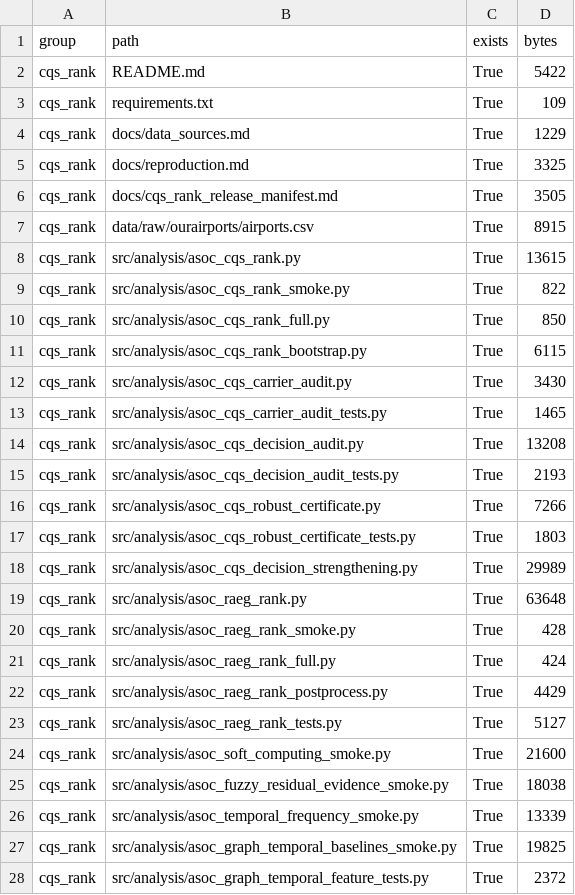
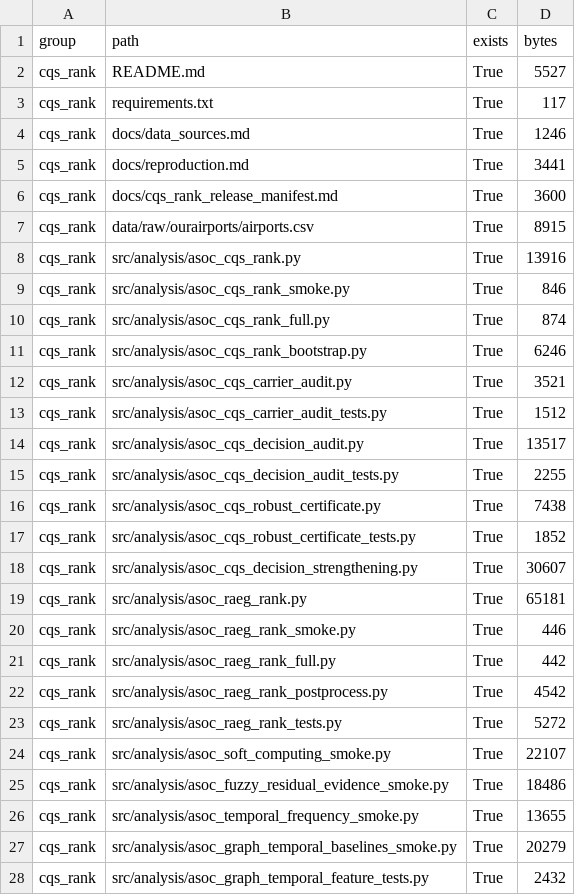
Before and after one commit to Heinrichx26/residual-state-fusion-air-traffic, a CSV file: results/release_package_audit.csv, drawn as a sheet; only a part is shown; the diff covers the shown part only.

Commit message:
Refresh CQS-Rank release audit

```diff
--- a/results/release_package_audit.csv
+++ b/results/release_package_audit.csv
@@ -1,28 +1,28 @@
 group,path,exists,bytes
-cqs_rank,README.md,True,5422
-cqs_rank,requirements.txt,True,109
-cqs_rank,docs/data_sources.md,True,1229
-cqs_rank,docs/reproduction.md,True,3325
-cqs_rank,docs/cqs_rank_release_manifest.md,True,3505
+cqs_rank,README.md,True,5527
+cqs_rank,requirements.txt,True,117
+cqs_rank,docs/data_sources.md,True,1246
+cqs_rank,docs/reproduction.md,True,3441
+cqs_rank,docs/cqs_rank_release_manifest.md,True,3600
 cqs_rank,data/raw/ourairports/airports.csv,True,8915
-cqs_rank,src/analysis/asoc_cqs_rank.py,True,13615
-cqs_rank,src/analysis/asoc_cqs_rank_smoke.py,True,822
-cqs_rank,src/analysis/asoc_cqs_rank_full.py,True,850
-cqs_rank,src/analysis/asoc_cqs_rank_bootstrap.py,True,6115
-cqs_rank,src/analysis/asoc_cqs_carrier_audit.py,True,3430
-cqs_rank,src/analysis/asoc_cqs_carrier_audit_tests.py,True,1465
-cqs_rank,src/analysis/asoc_cqs_decision_audit.py,True,13208
-cqs_rank,src/analysis/asoc_cqs_decision_audit_tests.py,True,2193
-cqs_rank,src/analysis/asoc_cqs_robust_certificate.py,True,7266
-cqs_rank,src/analysis/asoc_cqs_robust_certificate_tests.py,True,1803
-cqs_rank,src/analysis/asoc_cqs_decision_strengthening.py,True,29989
-cqs_rank,src/analysis/asoc_raeg_rank.py,True,63648
-cqs_rank,src/analysis/asoc_raeg_rank_smoke.py,True,428
-cqs_rank,src/analysis/asoc_raeg_rank_full.py,True,424
-cqs_rank,src/analysis/asoc_raeg_rank_postprocess.py,True,4429
-cqs_rank,src/analysis/asoc_raeg_rank_tests.py,True,5127
-cqs_rank,src/analysis/asoc_soft_computing_smoke.py,True,21600
-cqs_rank,src/analysis/asoc_fuzzy_residual_evidence_smoke.py,True,18038
-cqs_rank,src/analysis/asoc_temporal_frequency_smoke.py,True,13339
-cqs_rank,src/analysis/asoc_graph_temporal_baselines_smoke.py,True,19825
-cqs_rank,src/analysis/asoc_graph_temporal_feature_tests.py,True,2372
+cqs_rank,src/analysis/asoc_cqs_rank.py,True,13916
+cqs_rank,src/analysis/asoc_cqs_rank_smoke.py,True,846
+cqs_rank,src/analysis/asoc_cqs_rank_full.py,True,874
+cqs_rank,src/analysis/asoc_cqs_rank_bootstrap.py,True,6246
+cqs_rank,src/analysis/asoc_cqs_carrier_audit.py,True,3521
+cqs_rank,src/analysis/asoc_cqs_carrier_audit_tests.py,True,1512
+cqs_rank,src/analysis/asoc_cqs_decision_audit.py,True,13517
+cqs_rank,src/analysis/asoc_cqs_decision_audit_tests.py,True,2255
+cqs_rank,src/analysis/asoc_cqs_robust_certificate.py,True,7438
+cqs_rank,src/analysis/asoc_cqs_robust_certificate_tests.py,True,1852
+cqs_rank,src/analysis/asoc_cqs_decision_strengthening.py,True,30607
+cqs_rank,src/analysis/asoc_raeg_rank.py,True,65181
+cqs_rank,src/analysis/asoc_raeg_rank_smoke.py,True,446
+cqs_rank,src/analysis/asoc_raeg_rank_full.py,True,442
+cqs_rank,src/analysis/asoc_raeg_rank_postprocess.py,True,4542
+cqs_rank,src/analysis/asoc_raeg_rank_tests.py,True,5272
+cqs_rank,src/analysis/asoc_soft_computing_smoke.py,True,22107
+cqs_rank,src/analysis/asoc_fuzzy_residual_evidence_smoke.py,True,18486
+cqs_rank,src/analysis/asoc_temporal_frequency_smoke.py,True,13655
+cqs_rank,src/analysis/asoc_graph_temporal_baselines_smoke.py,True,20279
+cqs_rank,src/analysis/asoc_graph_temporal_feature_tests.py,True,2432
```
Also changed, not shown: 8 edited cells elsewhere in this file.
